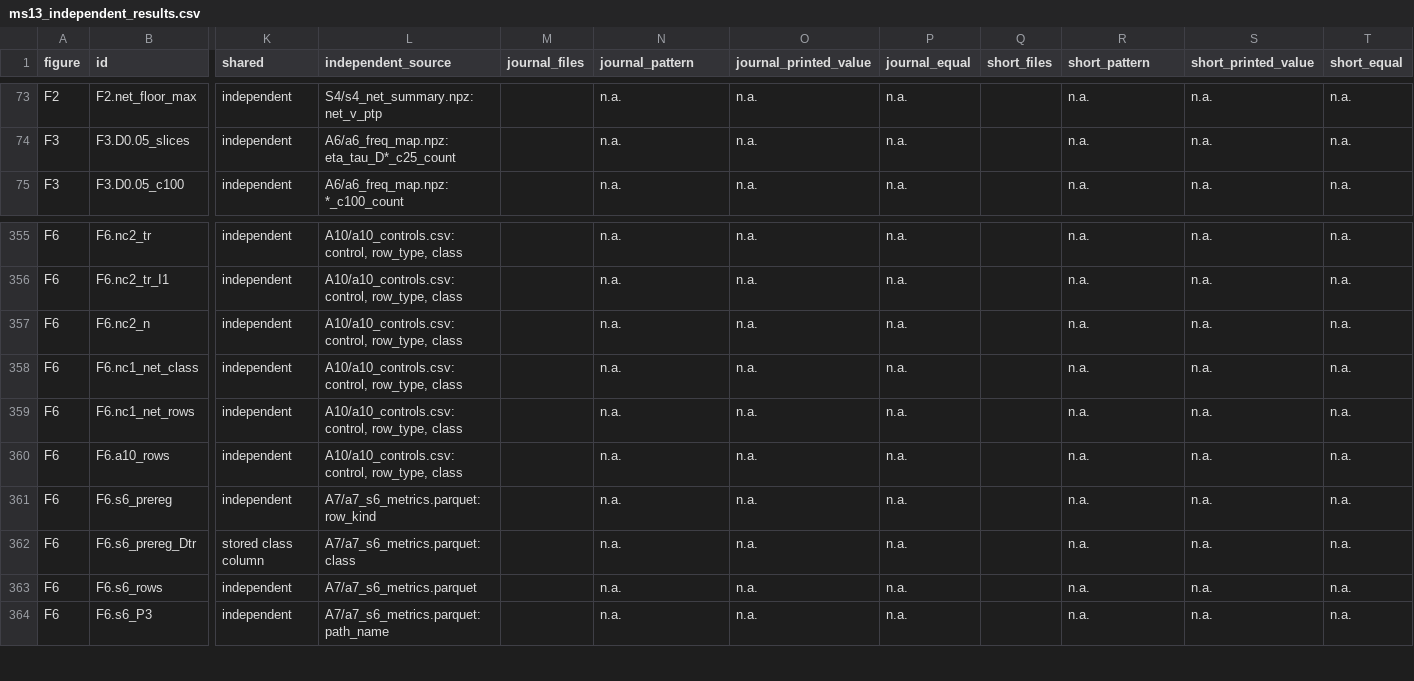
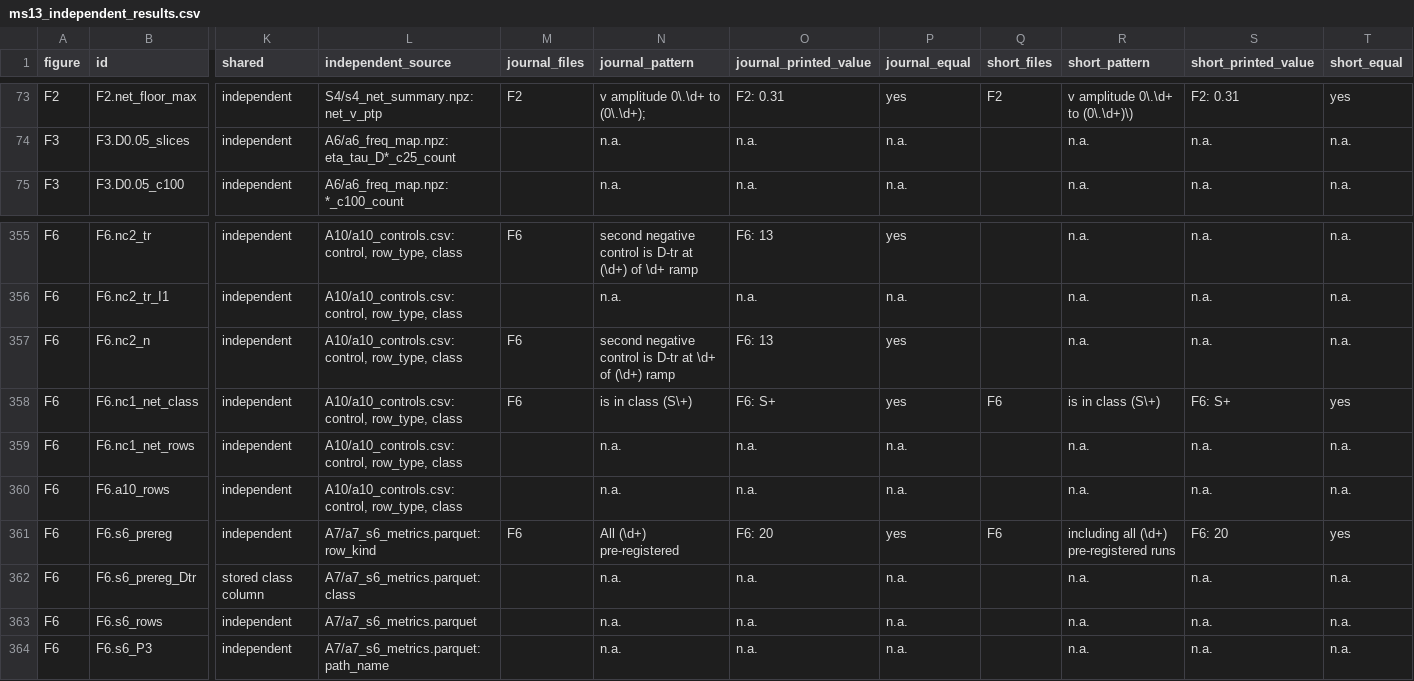
Before and after one commit to danielvoldman/mpr-gamma-surge, a CSV file: docs/ms13_independent_results.csv, drawn as a sheet; only a part is shown, gaps mark what is left out; the diff covers the shown part only; the diff names each change by its address in the sheet, - before the commit and + after, or states it on an @@ line.

```diff
--- a/docs/ms13_independent_results.csv
+++ b/docs/ms13_independent_results.csv
-M73 (journal_files): (empty)
+M73 (journal_files): F2
-N73 (journal_pattern): n.a.
+N73 (journal_pattern): v amplitude 0\.\d+ to (0\.\d+);
-O73 (journal_printed_value): n.a.
+O73 (journal_printed_value): F2: 0.31
-P73 (journal_equal): n.a.
+P73 (journal_equal): yes
-Q73 (short_files): (empty)
+Q73 (short_files): F2
-R73 (short_pattern): n.a.
+R73 (short_pattern): v amplitude 0\.\d+ to (0\.\d+)\)
-S73 (short_printed_value): n.a.
+S73 (short_printed_value): F2: 0.31
-T73 (short_equal): n.a.
+T73 (short_equal): yes
-M355 (journal_files): (empty)
+M355 (journal_files): F6
-N355 (journal_pattern): n.a.
+N355 (journal_pattern): second negative control is D-tr at (\d+) of \d+ ramp
-O355 (journal_printed_value): n.a.
+O355 (journal_printed_value): F6: 13
-P355 (journal_equal): n.a.
+P355 (journal_equal): yes
-M357:M358 (journal_files): (empty)
+M357:M358 (journal_files): F6
-N357 (journal_pattern): n.a.
+N357 (journal_pattern): second negative control is D-tr at \d+ of (\d+) ramp
-O357 (journal_printed_value): n.a.
+O357 (journal_printed_value): F6: 13
-P357:P358 (journal_equal): n.a.
+P357:P358 (journal_equal): yes
-N358 (journal_pattern): n.a.
+N358 (journal_pattern): is in class (S\+)
-O358 (journal_printed_value): n.a.
+O358 (journal_printed_value): F6: S+
-Q358 (short_files): (empty)
+Q358 (short_files): F6
-R358 (short_pattern): n.a.
+R358 (short_pattern): is in class (S\+)
-S358 (short_printed_value): n.a.
+S358 (short_printed_value): F6: S+
-T358 (short_equal): n.a.
+T358 (short_equal): yes
-M361 (journal_files): (empty)
+M361 (journal_files): F6
-N361 (journal_pattern): n.a.
+N361 (journal_pattern): All (\d+) pre-registered
-O361 (journal_printed_value): n.a.
+O361 (journal_printed_value): F6: 20
-P361 (journal_equal): n.a.
+P361 (journal_equal): yes
-Q361 (short_files): (empty)
+Q361 (short_files): F6
-R361 (short_pattern): n.a.
+R361 (short_pattern): including all (\d+) pre-registered runs
-S361 (short_printed_value): n.a.
+S361 (short_printed_value): F6: 20
-T361 (short_equal): n.a.
+T361 (short_equal): yes
```
Also changed, not shown: 2 added rows and 108 edited cells elsewhere in this file, 4 other files.
